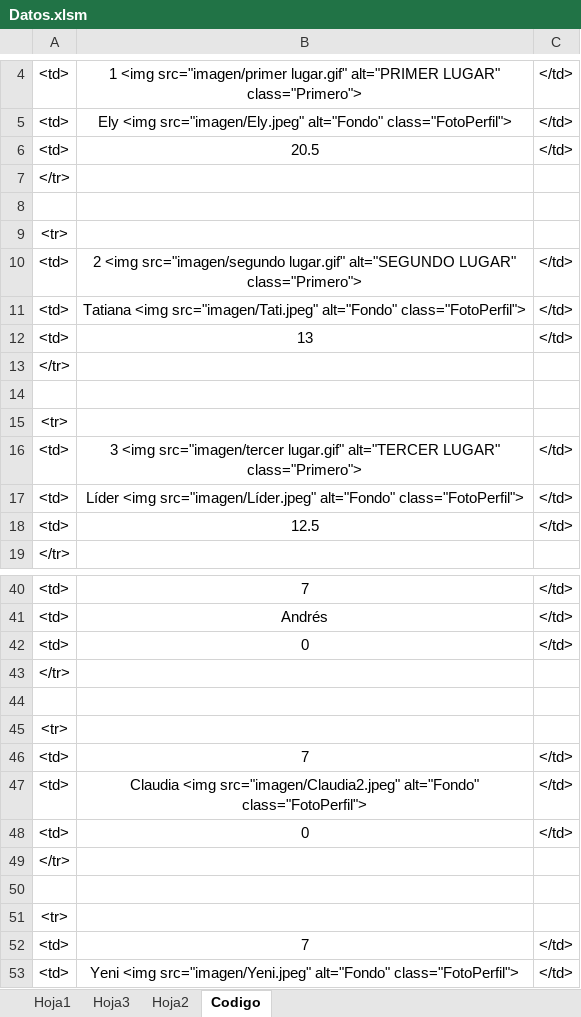
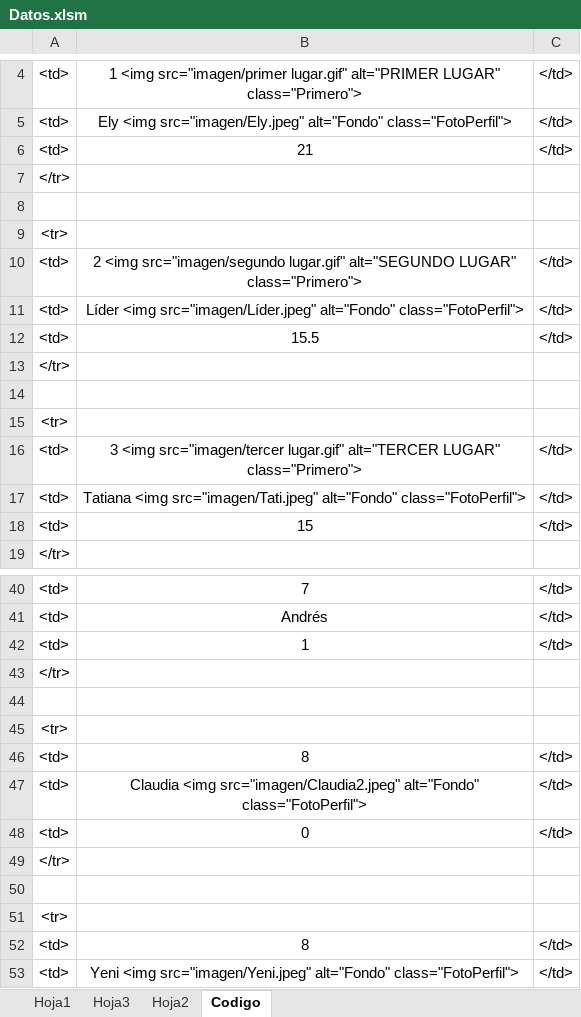
Before and after one commit to diacono81/WebLUdo, an Excel workbook: Datos.xlsm, sheet Codigo, drawn as a sheet; only a part is shown, gaps mark what is left out; values as stored, in another font and other column widths than the file's, no borders; removed rows and columns are numbered as before the commit, all else as after; the diff covers the shown part only; the diff names each change by its address in the sheet, - before the commit and + after, or states it on an @@ line.

```diff
--- a/Datos.xlsm (sheet Codigo)
+++ b/Datos.xlsm (sheet Codigo)
-B6: 20.5
+B6: 21
@@ row 17 moved to row 11: <td> @@
-B12: Tatiana <img src="imagen/Tati.jpeg" alt="Fondo" class="FotoPerfil">
+B12: 15.5
-row 12: <td> | 13 | </td>
-B17: 12.5
+B17: Tatiana <img src="imagen/Tati.jpeg" alt="Fondo" class="FotoPerfil">
+row 18: <td> | 15 | </td>
-B42: 0
+B42: 1
-B46: 7
+B46: 8
-B52: 7
+B52: 8
```
Also changed, not shown: 2 edited cells elsewhere in this sheet, sheet Hoja1, 2 other files.
